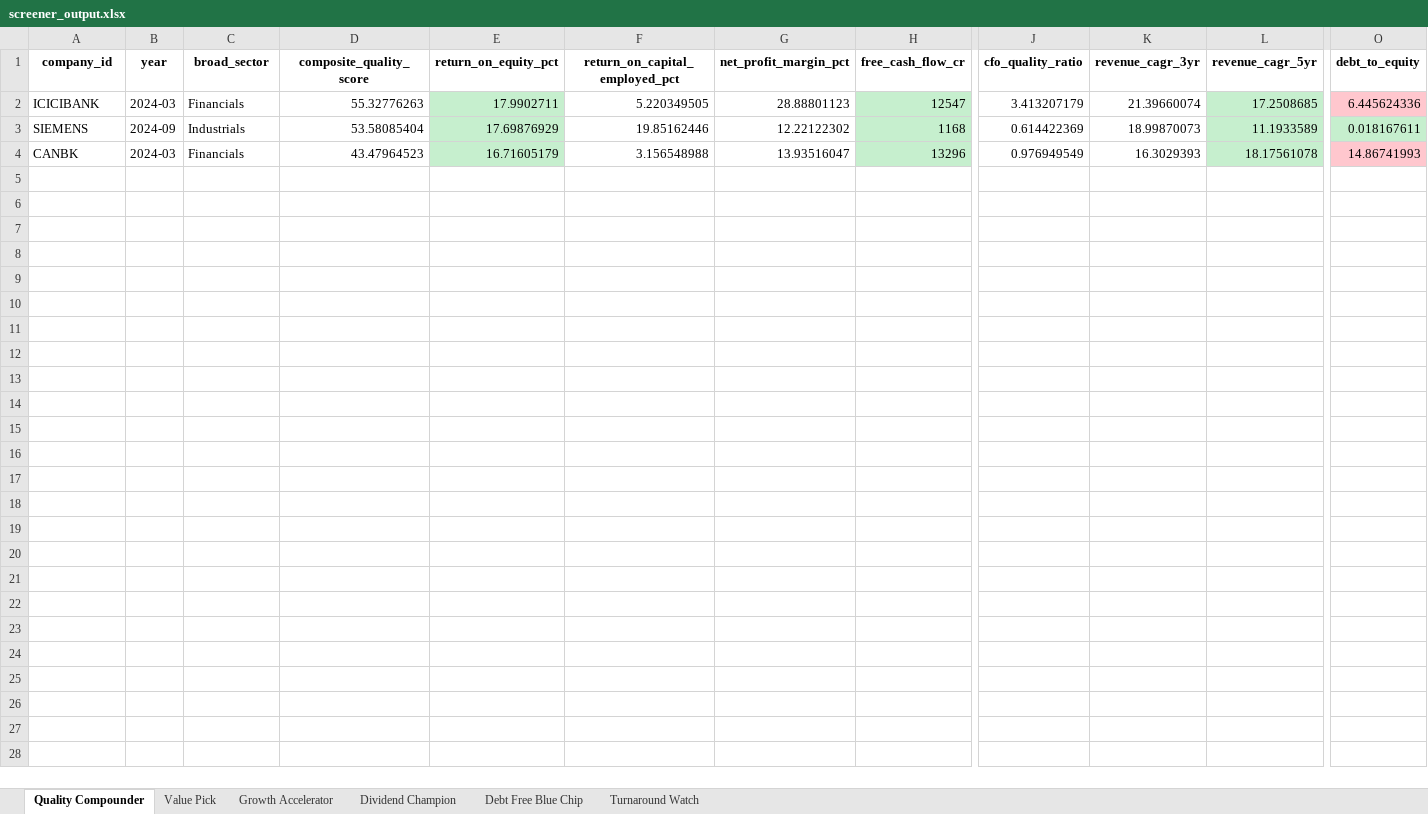
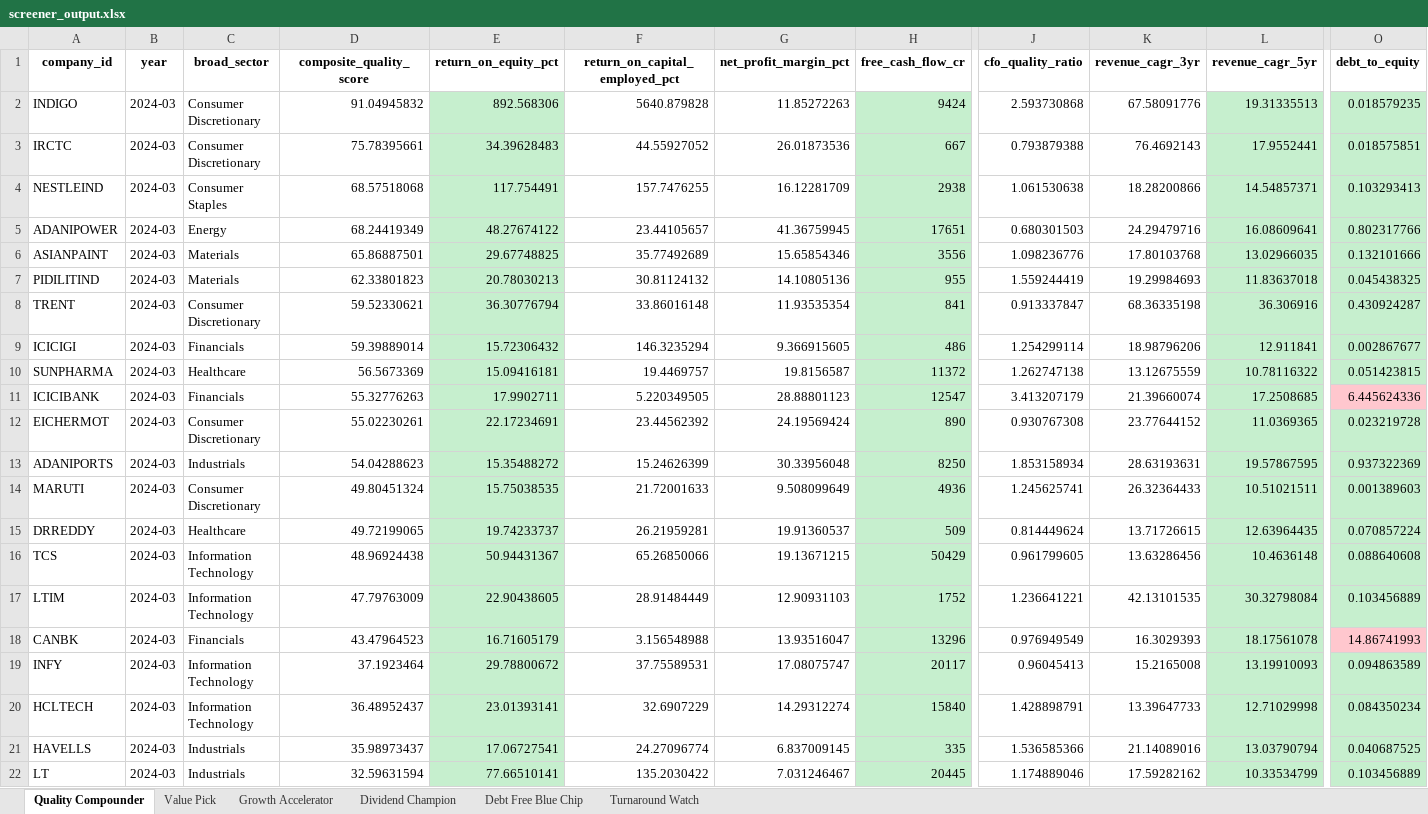
Before and after one commit to Vamshi0105/N100-FINANCIAL-INTELLIGENCE-PLATFORM, an Excel workbook: output/screener_output.xlsx, sheet Quality Compounder, drawn as a sheet; only a part is shown, gaps mark what is left out; values as stored, in another font and other column widths than the file's, no borders; removed rows and columns are numbered as before the commit, all else as after; rows hold the shown columns only; the diff names each change by its address in the sheet, - before the commit and + after, or states it on an @@ line.

```diff
--- a/output/screener_output.xlsx (sheet Quality Compounder)
+++ b/output/screener_output.xlsx (sheet Quality Compounder)
+row 2: INDIGO | 2024-03 | Consumer Discretionary | 91.04945832 | 892.568306 | 5640.879828 | 11.85272263 | 9424 | 2.593730868 | 67.58091776 | 19.31335513 | 0.018579235
+row 3: IRCTC | 2024-03 | Consumer Discretionary | 75.78395661 | 34.39628483 | 44.55927052 | 26.01873536 | 667 | 0.793879388 | 76.4692143 | 17.9552441 | 0.018575851
+row 4: NESTLEIND | 2024-03 | Consumer Staples | 68.57518068 | 117.754491 | 157.7476255 | 16.12281709 | 2938 | 1.061530638 | 18.28200866 | 14.54857371 | 0.103293413
+row 5: ADANIPOWER | 2024-03 | Energy | 68.24419349 | 48.27674122 | 23.44105657 | 41.36759945 | 17651 | 0.680301503 | 24.29479716 | 16.08609641 | 0.802317766
+row 6: ASIANPAINT | 2024-03 | Materials | 65.86887501 | 29.67748825 | 35.77492689 | 15.65854346 | 3556 | 1.098236776 | 17.80103768 | 13.02966035 | 0.132101666
+row 7: PIDILITIND | 2024-03 | Materials | 62.33801823 | 20.78030213 | 30.81124132 | 14.10805136 | 955 | 1.559244419 | 19.29984693 | 11.83637018 | 0.045438325
+row 8: TRENT | 2024-03 | Consumer Discretionary | 59.52330621 | 36.30776794 | 33.86016148 | 11.93535354 | 841 | 0.913337847 | 68.36335198 | 36.306916 | 0.430924287
+row 9: ICICIGI | 2024-03 | Financials | 59.39889014 | 15.72306432 | 146.3235294 | 9.366915605 | 486 | 1.254299114 | 18.98796206 | 12.911841 | 0.002867677
+row 10: SUNPHARMA | 2024-03 | Healthcare | 56.5673369 | 15.09416181 | 19.4469757 | 19.8156587 | 11372 | 1.262747138 | 13.12675559 | 10.78116322 | 0.051423815
-row 3: SIEMENS | 2024-09 | Industrials | 53.58085404 | 17.69876929 | 19.85162446 | 12.22122302 | 1168 | 0.614422369 | 18.99870073 | 11.1933589 | 0.018167611
+row 12: EICHERMOT | 2024-03 | Consumer Discretionary | 55.02230261 | 22.17234691 | 23.44562392 | 24.19569424 | 890 | 0.930767308 | 23.77644152 | 11.0369365 | 0.023219728
+row 13: ADANIPORTS | 2024-03 | Industrials | 54.04288623 | 15.35488272 | 15.24626399 | 30.33956048 | 8250 | 1.853158934 | 28.63193631 | 19.57867595 | 0.937322369
+row 14: MARUTI | 2024-03 | Consumer Discretionary | 49.80451324 | 15.75038535 | 21.72001633 | 9.508099649 | 4936 | 1.245625741 | 26.32364433 | 10.51021511 | 0.001389603
+row 15: DRREDDY | 2024-03 | Healthcare | 49.72199065 | 19.74233737 | 26.21959281 | 19.91360537 | 509 | 0.814449624 | 13.71726615 | 12.63964435 | 0.070857224
+row 16: TCS | 2024-03 | Information Technology | 48.96924438 | 50.94431367 | 65.26850066 | 19.13671215 | 50429 | 0.961799605 | 13.63286456 | 10.4636148 | 0.088640608
+row 17: LTIM | 2024-03 | Information Technology | 47.79763009 | 22.90438605 | 28.91484449 | 12.90931103 | 1752 | 1.236641221 | 42.13101535 | 30.32798084 | 0.103456889
+row 19: INFY | 2024-03 | Information Technology | 37.1923464 | 29.78800672 | 37.75589531 | 17.08075747 | 20117 | 0.96045413 | 15.2165008 | 13.19910093 | 0.094863589
+row 20: HCLTECH | 2024-03 | Information Technology | 36.48952437 | 23.01393141 | 32.6907229 | 14.29312274 | 15840 | 1.428898791 | 13.39647733 | 12.71029998 | 0.084350234
+row 21: HAVELLS | 2024-03 | Industrials | 35.98973437 | 17.06727541 | 24.27096774 | 6.837009145 | 335 | 1.536585366 | 21.14089016 | 13.03790794 | 0.040687525
+row 22: LT | 2024-03 | Industrials | 32.59631594 | 77.66510141 | 135.2030422 | 7.031246467 | 20445 | 1.174889046 | 17.59282162 | 10.33534799 | 0.103456889
```
Also changed, not shown: sheet Dividend Champion, sheet Growth Accelerator, sheet Debt Free Blue Chip, sheet Value Pick, 1 other file.
